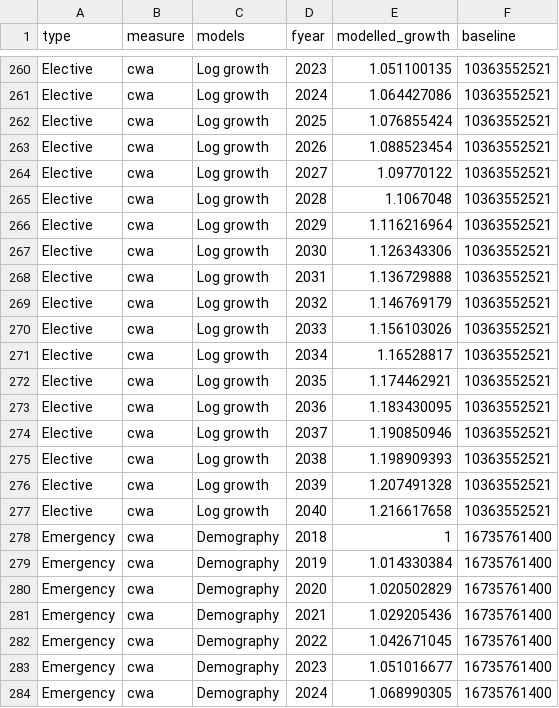
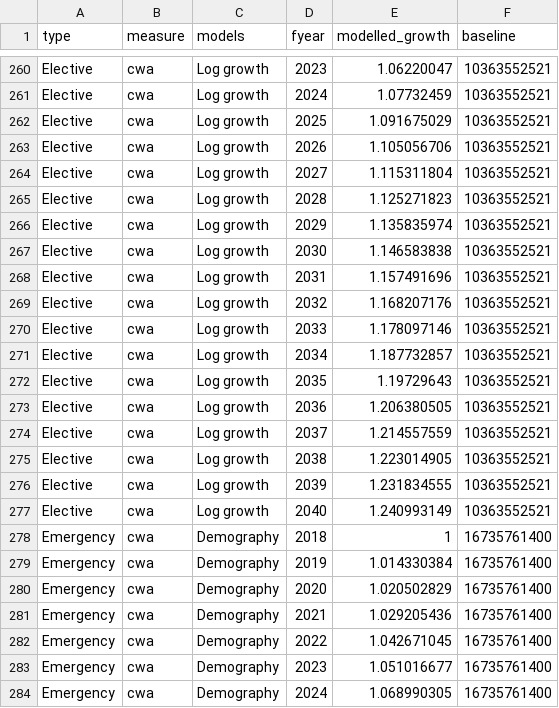
Before and after one commit to zeyadissa/budget_scenarios, a CSV file: const/final_data.csv, drawn as a sheet; only a part is shown, gaps mark what is left out; the diff covers the shown part only; the diff names each change by its address in the sheet, - before the commit and + after, or states it on an @@ line.

```diff
--- a/const/final_data.csv
+++ b/const/final_data.csv
-E260 (modelled_growth): 1.051100135
+E260 (modelled_growth): 1.06220047
-E261 (modelled_growth): 1.064427086
+E261 (modelled_growth): 1.07732459
-E262 (modelled_growth): 1.076855424
+E262 (modelled_growth): 1.091675029
-E263 (modelled_growth): 1.088523454
+E263 (modelled_growth): 1.105056706
-E264 (modelled_growth): 1.09770122
+E264 (modelled_growth): 1.115311804
-E265 (modelled_growth): 1.1067048
+E265 (modelled_growth): 1.125271823
-E266 (modelled_growth): 1.116216964
+E266 (modelled_growth): 1.135835974
-E267 (modelled_growth): 1.126343306
+E267 (modelled_growth): 1.146583838
-E268 (modelled_growth): 1.136729888
+E268 (modelled_growth): 1.157491696
-E269 (modelled_growth): 1.146769179
+E269 (modelled_growth): 1.168207176
-E270 (modelled_growth): 1.156103026
+E270 (modelled_growth): 1.178097146
-E271 (modelled_growth): 1.16528817
+E271 (modelled_growth): 1.187732857
-E272 (modelled_growth): 1.174462921
+E272 (modelled_growth): 1.19729643
-E273 (modelled_growth): 1.183430095
+E273 (modelled_growth): 1.206380505
-E274 (modelled_growth): 1.190850946
+E274 (modelled_growth): 1.214557559
-E275 (modelled_growth): 1.198909393
+E275 (modelled_growth): 1.223014905
-E276 (modelled_growth): 1.207491328
+E276 (modelled_growth): 1.231834555
-E277 (modelled_growth): 1.216617658
+E277 (modelled_growth): 1.240993149
```
Also changed, not shown: 26 edited cells elsewhere in this file.
